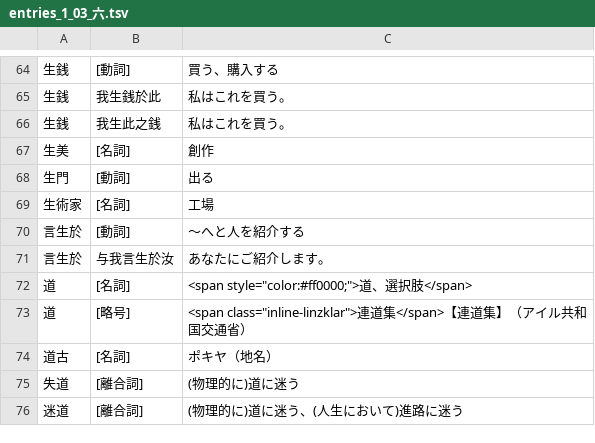
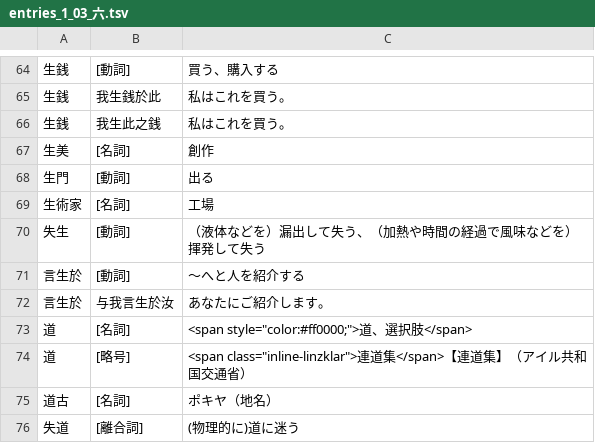
Before and after one commit to yasusho/linzklar_and_pmcp_paper_dictionary, a TSV file: entries_1_03_六.tsv, drawn as a sheet; only a part is shown, gaps mark what is left out; the shorter side is filled out with more unchanged rows.

```diff
--- a/entries_1_03_六.tsv
+++ b/entries_1_03_六.tsv
@@ -69,2 +69,3 @@
 生術家	[名詞]	工場
+失生	[動詞]	（液体などを）漏出して失う、（加熱や時間の経過で風味などを）揮発して失う
 言生於	[動詞]	～へと人を紹介する
```
Also changed, not shown: entries_1_01_処.tsv, entries_1_07_一？.tsv, 11 other files.
